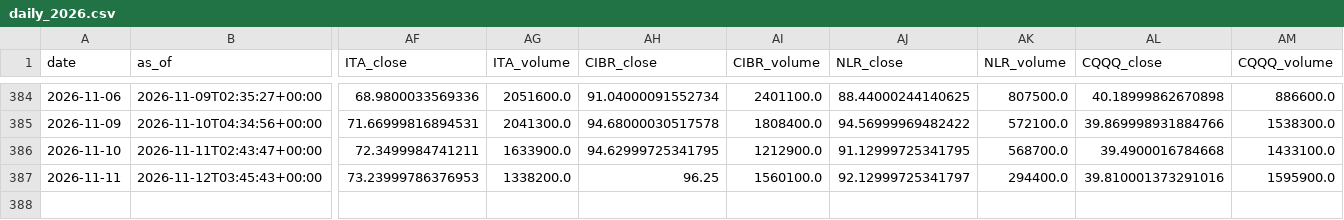
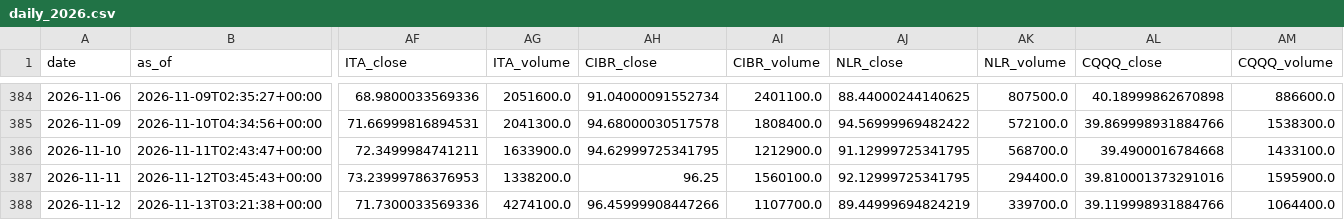
Before and after one commit to daifulee/invictus-data, a CSV file: data/daily_2026.csv, drawn as a sheet; only a part is shown, gaps mark what is left out; rows hold the shown columns only; the diff names each change by its address in the sheet, - before the commit and + after, or states it on an @@ line.

Commit message:
daily: 2026-11-13 data update [skip ci]

```diff
--- a/data/daily_2026.csv
+++ b/data/daily_2026.csv
-AJ387 (NLR_close): 92.12999725341797
+AJ387 (NLR_close): 92.12999725341795
+row 388: 2026-11-12 | 2026-11-13T03:21:38+00:00 | 71.7300033569336 | 4274100.0 | 96.45999908447266 | 1107700.0 | 89.44999694824219 | 339700.0 | 39.119998931884766 | 1064400.0
```
Also changed, not shown: 1 other file.
